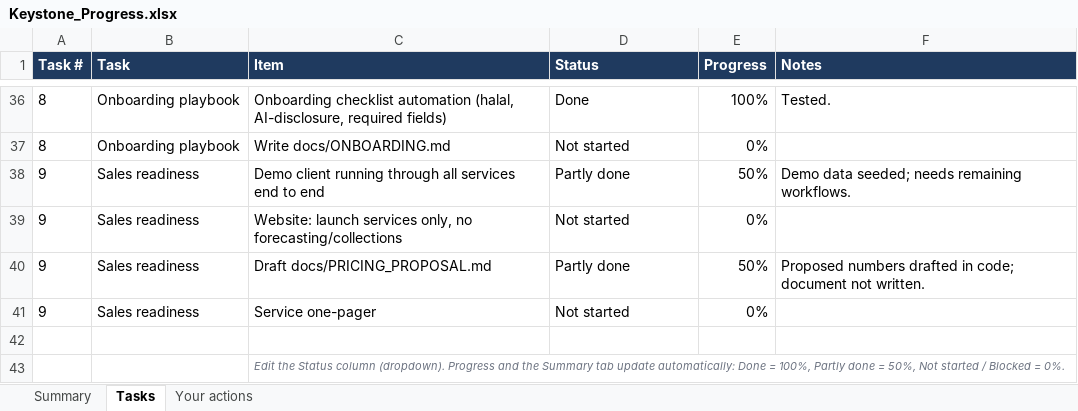
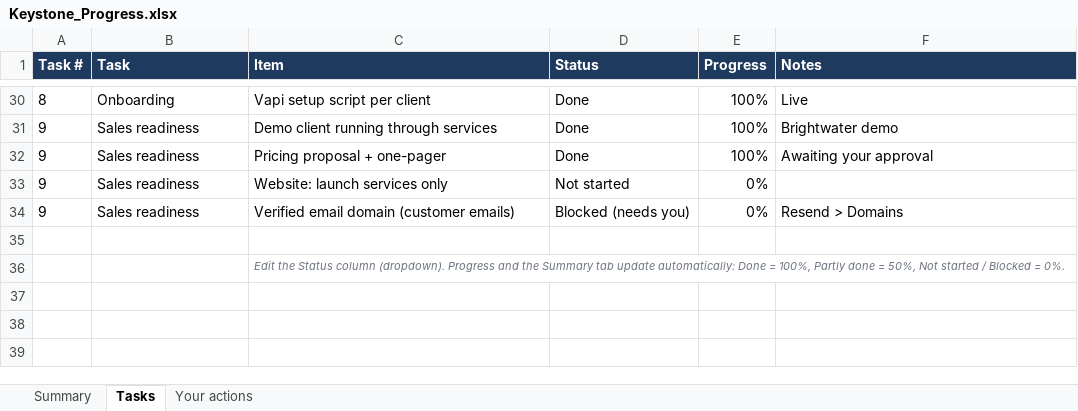
Before and after one commit to keystoneconsultancyco-blip/keystone-fix, an Excel workbook: docs/Keystone_Progress.xlsx, sheet Tasks, drawn as a sheet; only a part is shown, gaps mark what is left out; values as stored, in another font and other column widths than the file's, no borders; charts and pictures and conditional formats not drawn; removed rows and columns are numbered as before the commit, all else as after; the diff covers the shown part only; the diff names each change by its address in the sheet, - before the commit and + after, or states it on an @@ line.

```diff
--- a/docs/Keystone_Progress.xlsx (sheet Tasks)
+++ b/docs/Keystone_Progress.xlsx (sheet Tasks)
-B30 (Task): Onboarding playbook
+B30 (Task): Onboarding
-C30 (Item): Onboarding checklist automation (halal, AI-disclosure, required fields)
+C30 (Item): Vapi setup script per client
-F30 (Notes): Tested.
+F30 (Notes): Live
-row 37: 8 | Onboarding playbook | Write docs/ONBOARDING.md | Not started | 0%
-row 38: 9 | Sales readiness | Demo client running through all services end to end | Partly done | 50% | Demo data seeded; needs remaining workflows.
+row 31: 9 | Sales readiness | Demo client running through services | Done | 100% | Brightwater demo
+row 32: 9 | Sales readiness | Pricing proposal + one-pager | Done | 100% | Awaiting your approval
-C33 (Item): Website: launch services only, no forecasting/collections
+C33 (Item): Website: launch services only
-row 40: 9 | Sales readiness | Draft docs/PRICING_PROPOSAL.md | Partly done | 50% | Proposed numbers drafted in code; document not written.
-C34 (Item): Service one-pager
+C34 (Item): Verified email domain (customer emails)
-D34 (Status): Not started
+D34 (Status): Blocked (needs you)
-F34 (Notes): (empty)
+F34 (Notes): Resend > Domains
```
Also changed, not shown: 9 added rows, 15 removed rows and 45 edited cells elsewhere in this sheet, sheet Your actions, sheet Summary, formulas that keep their value, 7 other files.
